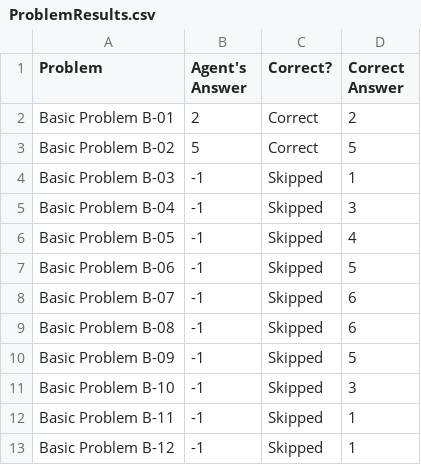
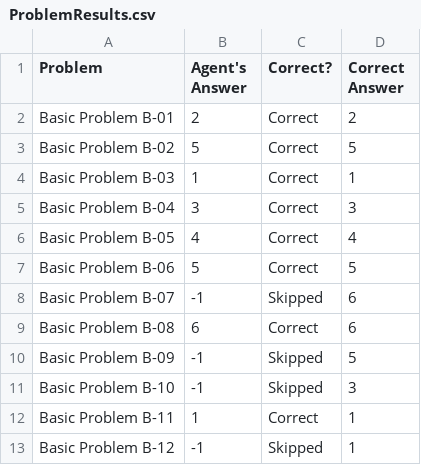
Before and after one commit to Chao-Cheng/KBAI-Ravens-Project, a CSV file: ProblemResults.csv, drawn as a sheet.

```diff
--- a/ProblemResults.csv
+++ b/ProblemResults.csv
@@ -3,11 +3,11 @@ Basic Problem B-01,2,Correct,2
 Basic Problem B-02,5,Correct,5
-Basic Problem B-03,-1,Skipped,1
-Basic Problem B-04,-1,Skipped,3
-Basic Problem B-05,-1,Skipped,4
-Basic Problem B-06,-1,Skipped,5
+Basic Problem B-03,1,Correct,1
+Basic Problem B-04,3,Correct,3
+Basic Problem B-05,4,Correct,4
+Basic Problem B-06,5,Correct,5
 Basic Problem B-07,-1,Skipped,6
-Basic Problem B-08,-1,Skipped,6
+Basic Problem B-08,6,Correct,6
 Basic Problem B-09,-1,Skipped,5
 Basic Problem B-10,-1,Skipped,3
-Basic Problem B-11,-1,Skipped,1
+Basic Problem B-11,1,Correct,1
 Basic Problem B-12,-1,Skipped,1
```
Also changed, not shown: AgentAnswers.csv, 17 other files.
